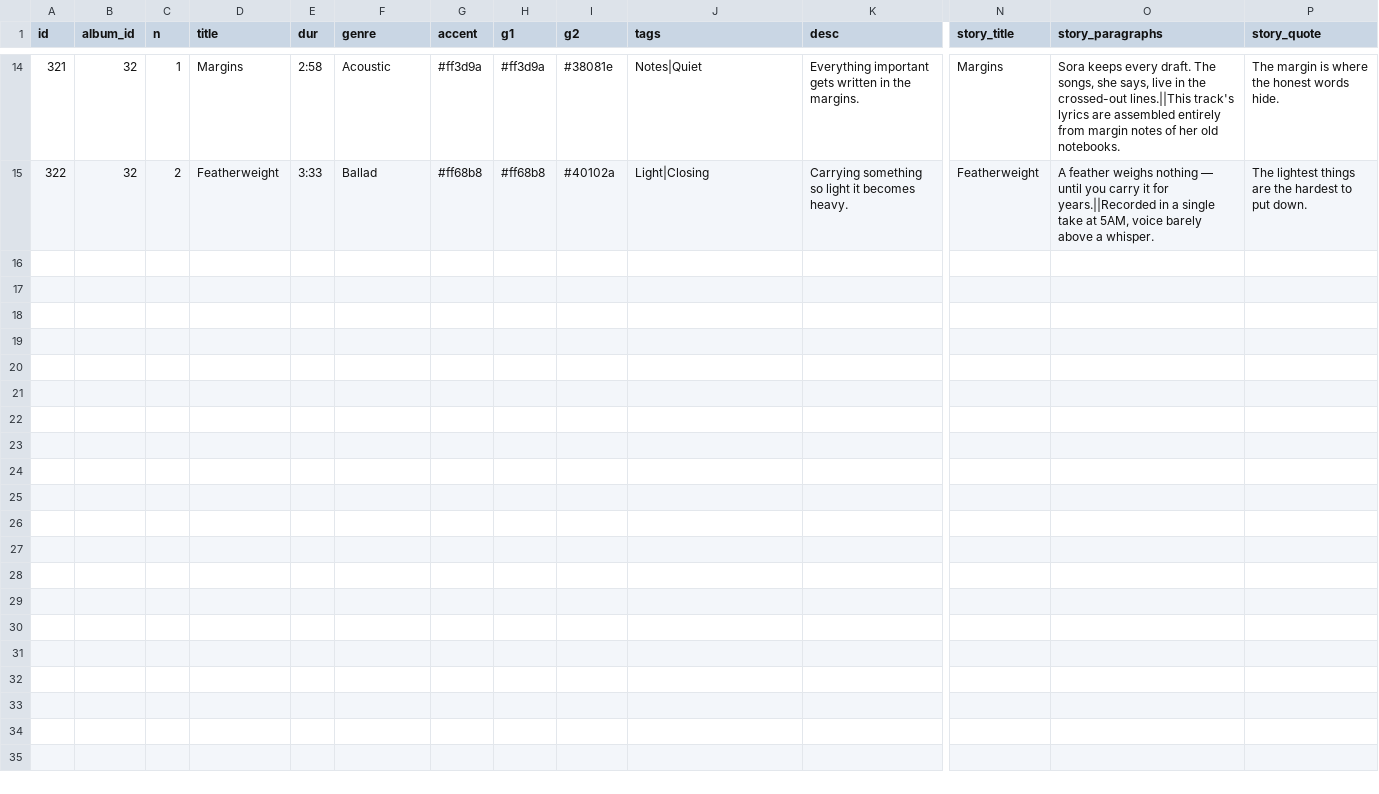
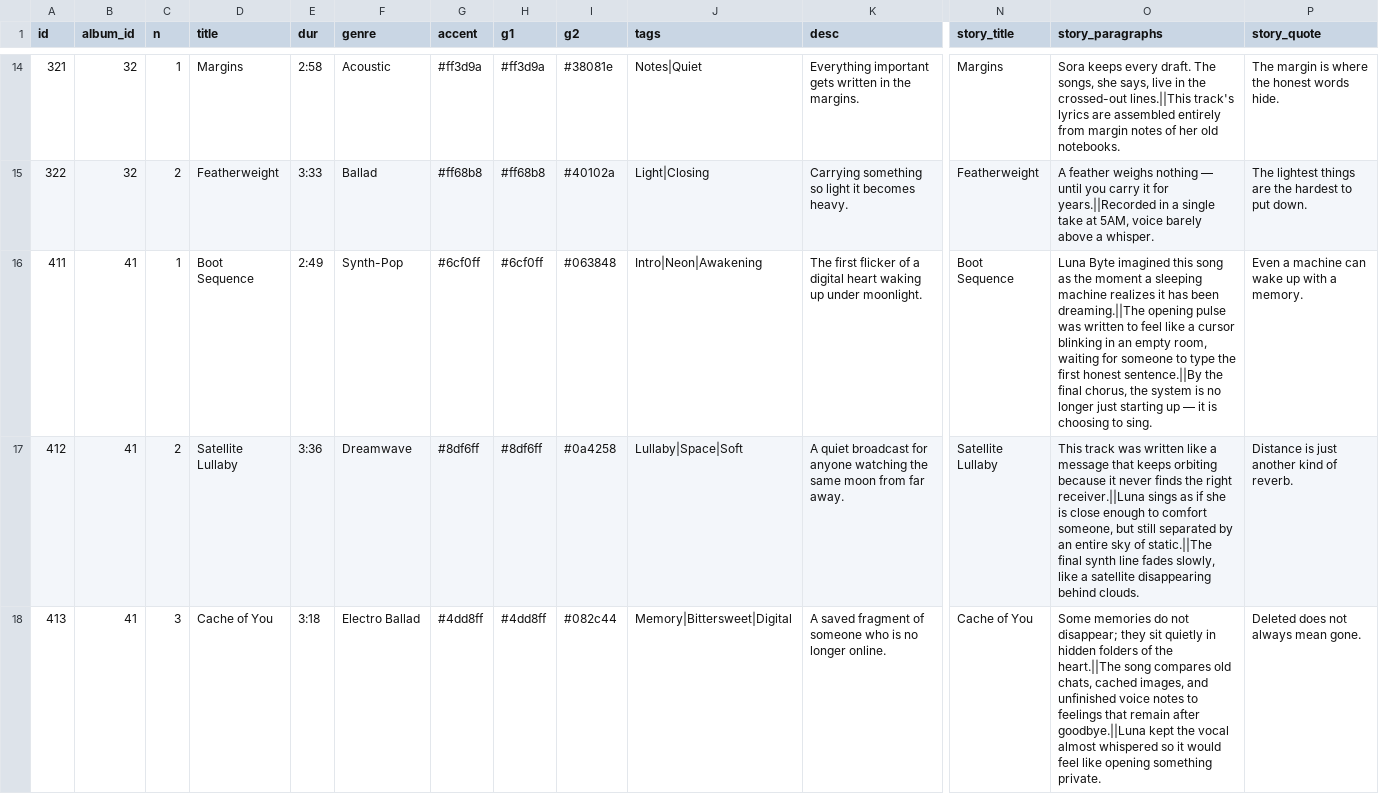
Before and after one commit to chulasoft/apecoft-music, a CSV file: data/songs.csv, drawn as a sheet; only a part is shown, gaps mark what is left out; rows hold the shown columns only; the diff covers the shown part only; the diff names each change by its address in the sheet, - before the commit and + after, or states it on an @@ line.

Commit message:
Add Luna Byte music catalog data

```diff
--- a/data/songs.csv
+++ b/data/songs.csv
+row 16: 411 | 41 | 1 | Boot Sequence | 2:49 | Synth-Pop | #6cf0ff | #6cf0ff | #063848 | Intro|Neon|Awakening | The first flicker of a digital heart waking up under moonlight. | Boot Sequence | Luna Byte imagined this song as the moment a sleeping machine realizes it has been dreaming.||The opening pulse was written to feel like a cursor blinking in an empty room, waiting for someone to type the first honest sentence.||By the final chorus, the system is no longer just starting up — it is choosing to sing. | Even a machine can wake up with a memory.
+row 17: 412 | 41 | 2 | Satellite Lullaby | 3:36 | Dreamwave | #8df6ff | #8df6ff | #0a4258 | Lullaby|Space|Soft | A quiet broadcast for anyone watching the same moon from far away. | Satellite Lullaby | This track was written like a message that keeps orbiting because it never finds the right receiver.||Luna sings as if she is close enough to comfort someone, but still separated by an entire sky of static.||The final synth line fades slowly, like a satellite disappearing behind clouds. | Distance is just another kind of reverb.
+row 18: 413 | 41 | 3 | Cache of You | 3:18 | Electro Ballad | #4dd8ff | #4dd8ff | #082c44 | Memory|Bittersweet|Digital | A saved fragment of someone who is no longer online. | Cache of You | Some memories do not disappear; they sit quietly in hidden folders of the heart.||The song compares old chats, cached images, and unfinished voice notes to feelings that remain after goodbye.||Luna kept the vocal almost whispered so it would feel like opening something private. | Deleted does not always mean gone.
```
Also changed, not shown: 2 added rows elsewhere in this file, data/albums.csv, data/artists.csv.
